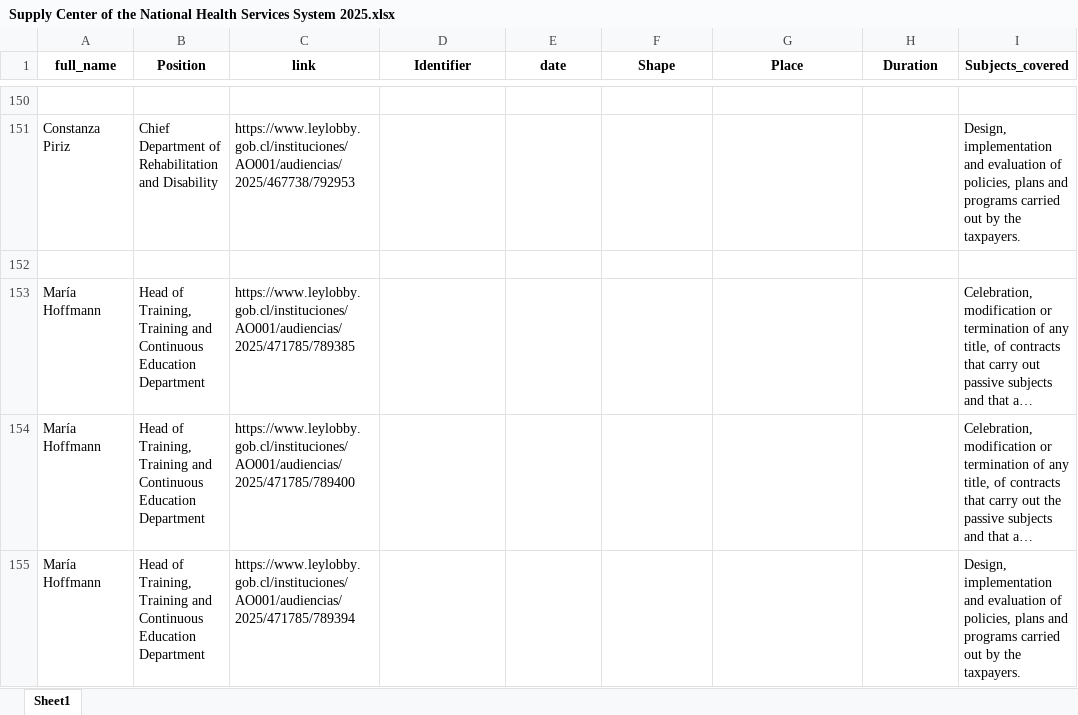
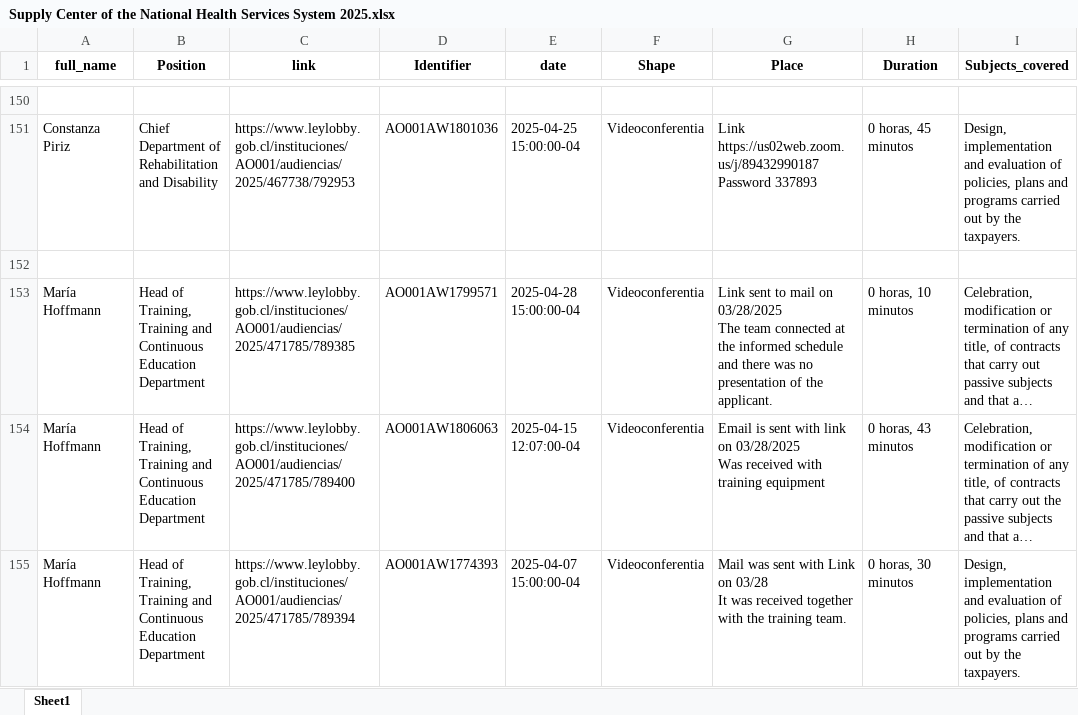
Before and after one commit to mariswarycharan/Chile_Ley_del_Lobby_Project, an Excel workbook: output/2025/scraped_data/Supply Center of the National Health Services System 2025.xlsx, sheet Sheet1, drawn as a sheet; only a part is shown, gaps mark what is left out; long unchanged cells end in …; values as stored, in another font and other column widths than the file's, no borders; ↵ is a line break in a cell; the diff covers the shown part only; the diff names each change by its address in the sheet, - before the commit and + after, or states it on an @@ line.

```diff
--- a/output/2025/scraped_data/Supply Center of the National Health Services System 2025.xlsx (sheet Sheet1)
+++ b/output/2025/scraped_data/Supply Center of the National Health Services System 2025.xlsx (sheet Sheet1)
-D151 (Identifier): (empty)
+D151 (Identifier): AO001AW1801036
-E151 (date): (empty)
+E151 (date): 2025-04-25 15:00:00-04
-F151 (Shape): (empty)
+F151 (Shape): Videoconferentia
-G151 (Place): (empty)
+G151 (Place): Link https://us02web.zoom.us/j/89432990187 ↵ Password 337893
-H151 (Duration): (empty)
+H151 (Duration): 0 horas, 45 minutos
-D153 (Identifier): (empty)
+D153 (Identifier): AO001AW1799571
-E153 (date): (empty)
+E153 (date): 2025-04-28 15:00:00-04
-F153:F155 (Shape): (empty)
+F153:F155 (Shape): Videoconferentia
-G153 (Place): (empty)
+G153 (Place): Link sent to mail on 03/28/2025 ↵ The team connected at the informed schedule and there was no presentation of the applicant.
-H153 (Duration): (empty)
+H153 (Duration): 0 horas, 10 minutos
-D154 (Identifier): (empty)
+D154 (Identifier): AO001AW1806063
-E154 (date): (empty)
+E154 (date): 2025-04-15 12:07:00-04
-G154 (Place): (empty)
+G154 (Place): Email is sent with link on 03/28/2025 ↵ Was received with training equipment
-H154 (Duration): (empty)
+H154 (Duration): 0 horas, 43 minutos
-D155 (Identifier): (empty)
+D155 (Identifier): AO001AW1774393
-E155 (date): (empty)
+E155 (date): 2025-04-07 15:00:00-04
-G155 (Place): (empty)
+G155 (Place): Mail was sent with Link on 03/28 ↵ It was received together with the training team.
-H155 (Duration): (empty)
+H155 (Duration): 0 horas, 30 minutos
```
Also changed, not shown: 1533 edited cells elsewhere in this sheet, output/2025/scraped_data/Institute of Public Health 2025.xlsx, output/2025/scraped_data/Ministry of Health 2025.xlsx, 19 other files.
